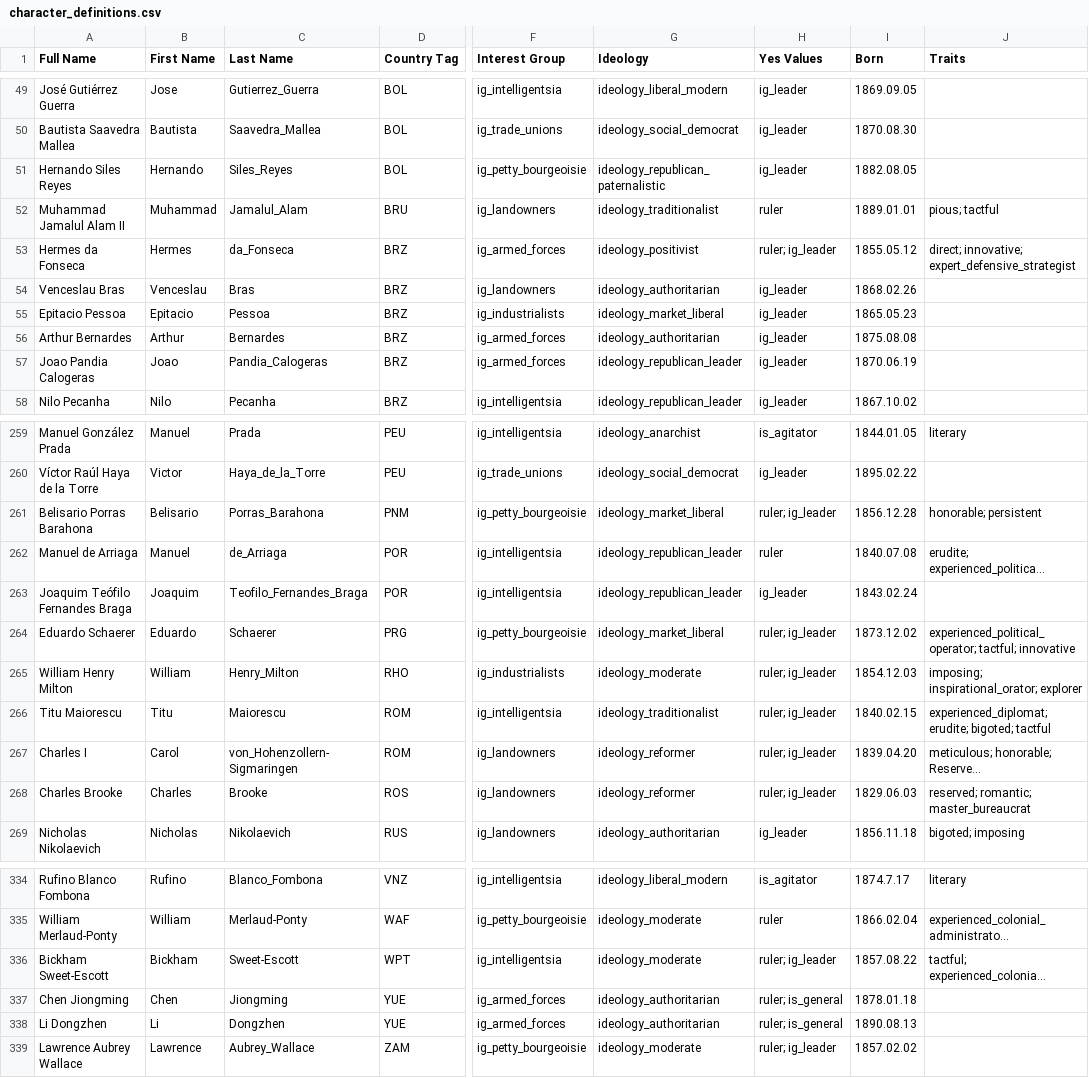
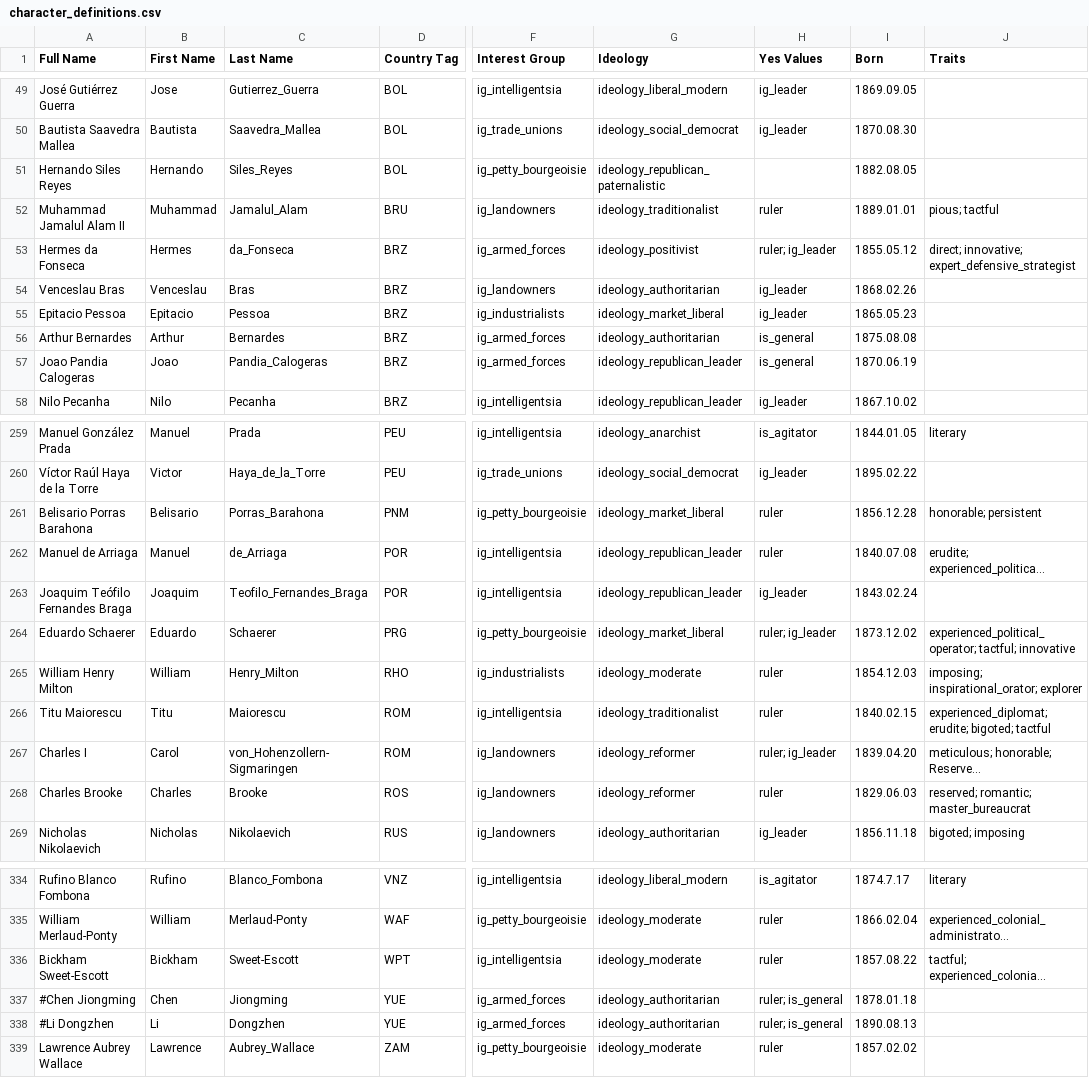
Before and after one commit to AlexJFDev/Vic3-World-War-One-Mod, a CSV file: scripts/mod/data/character_definitions.csv, drawn as a sheet; only a part is shown, gaps mark what is left out; long unchanged cells end in …; the diff covers the shown part only; the diff names each change by its address in the sheet, - before the commit and + after, or states it on an @@ line.

```diff
--- a/scripts/mod/data/character_definitions.csv
+++ b/scripts/mod/data/character_definitions.csv
-H51 (Yes Values): ig_leader
+H51 (Yes Values): (empty)
-H56:H57 (Yes Values): ig_leader
+H56:H57 (Yes Values): is_general
-H261 (Yes Values): ruler; ig_leader
+H261 (Yes Values): ruler
-H265:H266 (Yes Values): ruler; ig_leader
+H265:H266 (Yes Values): ruler
-H268 (Yes Values): ruler; ig_leader
+H268 (Yes Values): ruler
-H336 (Yes Values): ruler; ig_leader
+H336 (Yes Values): ruler
-A337 (Full Name): Chen Jiongming
+A337 (Full Name): #Chen Jiongming
-A338 (Full Name): Li Dongzhen
+A338 (Full Name): #Li Dongzhen
-H339 (Yes Values): ruler; ig_leader
+H339 (Yes Values): ruler
```
Also changed, not shown: 30 edited cells elsewhere in this file, 2 other files.
